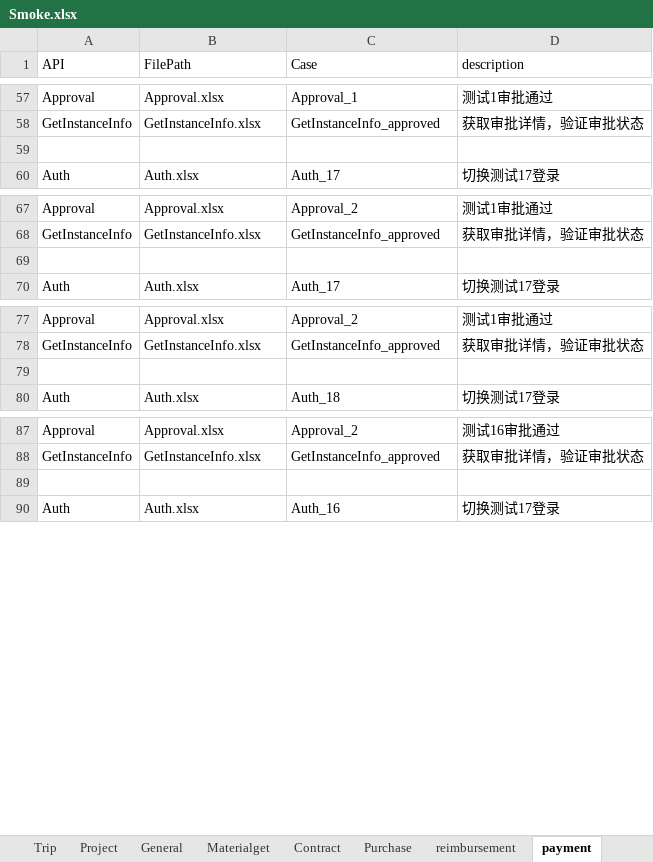
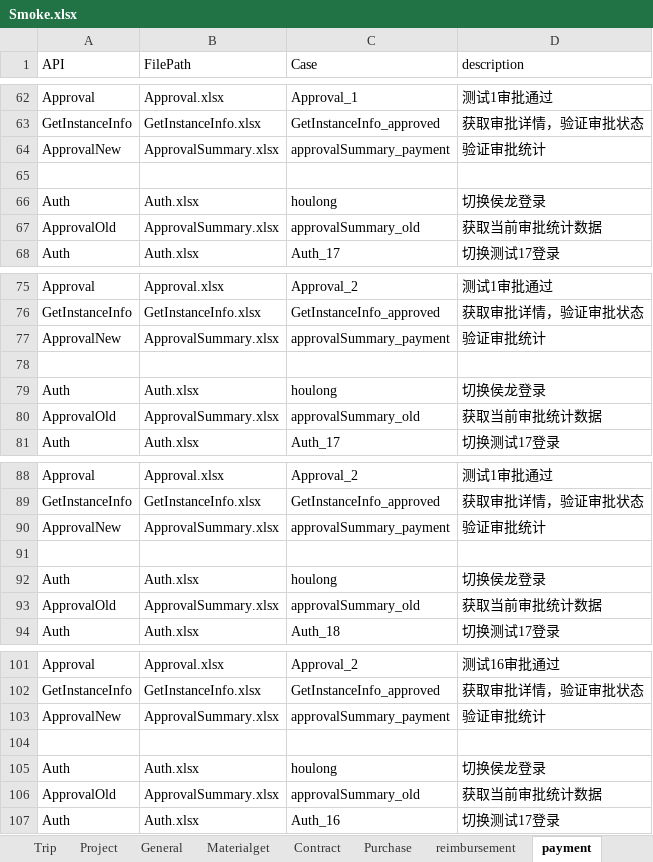
Before and after one commit to GuchenLanyue/QiFeiApi, an Excel workbook: sources/case/Smoke.xlsx, sheet payment, drawn as a sheet; only a part is shown, gaps mark what is left out; values as stored, in another font and other column widths than the file's, no borders; the diff covers the shown part only; the diff names each change by its address in the sheet, - before the commit and + after, or states it on an @@ line.

```diff
--- a/sources/case/Smoke.xlsx (sheet payment)
+++ b/sources/case/Smoke.xlsx (sheet payment)
+row 64: ApprovalNew | ApprovalSummary.xlsx | approvalSummary_payment | 验证审批统计
+row 66: Auth | Auth.xlsx | houlong | 切换侯龙登录
+row 67: ApprovalOld | ApprovalSummary.xlsx | approvalSummary_old | 获取当前审批统计数据
+row 77: ApprovalNew | ApprovalSummary.xlsx | approvalSummary_payment | 验证审批统计
+row 79: Auth | Auth.xlsx | houlong | 切换侯龙登录
+row 80: ApprovalOld | ApprovalSummary.xlsx | approvalSummary_old | 获取当前审批统计数据
+row 90: ApprovalNew | ApprovalSummary.xlsx | approvalSummary_payment | 验证审批统计
+row 92: Auth | Auth.xlsx | houlong | 切换侯龙登录
+row 93: ApprovalOld | ApprovalSummary.xlsx | approvalSummary_old | 获取当前审批统计数据
+row 103: ApprovalNew | ApprovalSummary.xlsx | approvalSummary_payment | 验证审批统计
+row 105: Auth | Auth.xlsx | houlong | 切换侯龙登录
+row 106: ApprovalOld | ApprovalSummary.xlsx | approvalSummary_old | 获取当前审批统计数据
```
Also changed, not shown: 9 added rows elsewhere in this sheet, sheet reimbursement, sheet Trip, sheet Out, sheet Materialget, sheet Resign, sheet Contract, 1 more sheet, sources/case/ProjectRequest.xlsx, sources/case/RequestTransfer.xlsx, 9 other files.
